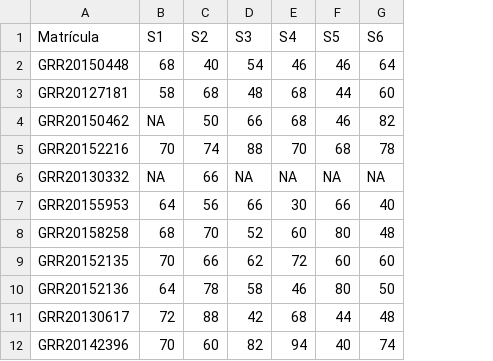
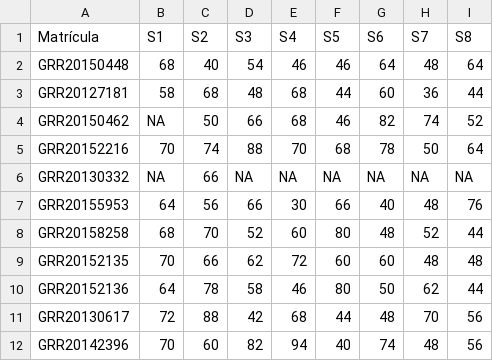
Before and after one commit to ipencnensp/ce001, a CSV file: docs/misc/notas_ce001-N.csv, drawn as a sheet; only a part is shown; the diff names each change by its address in the sheet, - before the commit and + after, or states it on an @@ line.

Commit message:
Atualiza notas

```diff
--- a/docs/misc/notas_ce001-N.csv
+++ b/docs/misc/notas_ce001-N.csv
+column H (S7), rows 2-12: 48 | 36 | 74 | 50 | NA | 48 | 52 | 48 | 62 | 70 | 48
+column I (S8), rows 2-12: 64 | 44 | 52 | 64 | NA | 76 | 44 | 48 | 44 | 56 | 56
```
Also changed, not shown: docs/misc/notas_ce003-MN.csv, misc/notas_ce001-N.csv, 7 other files.
